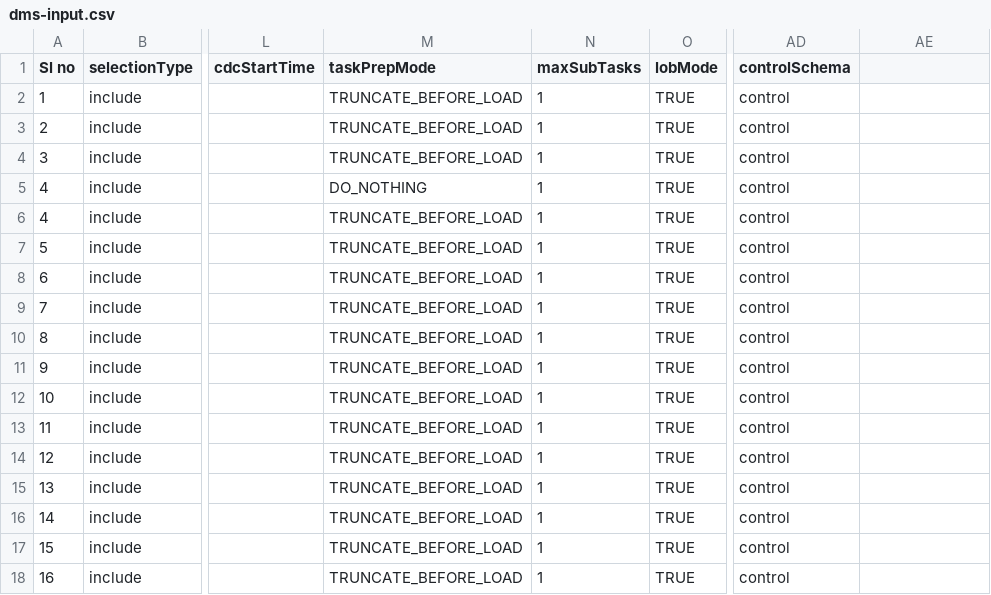
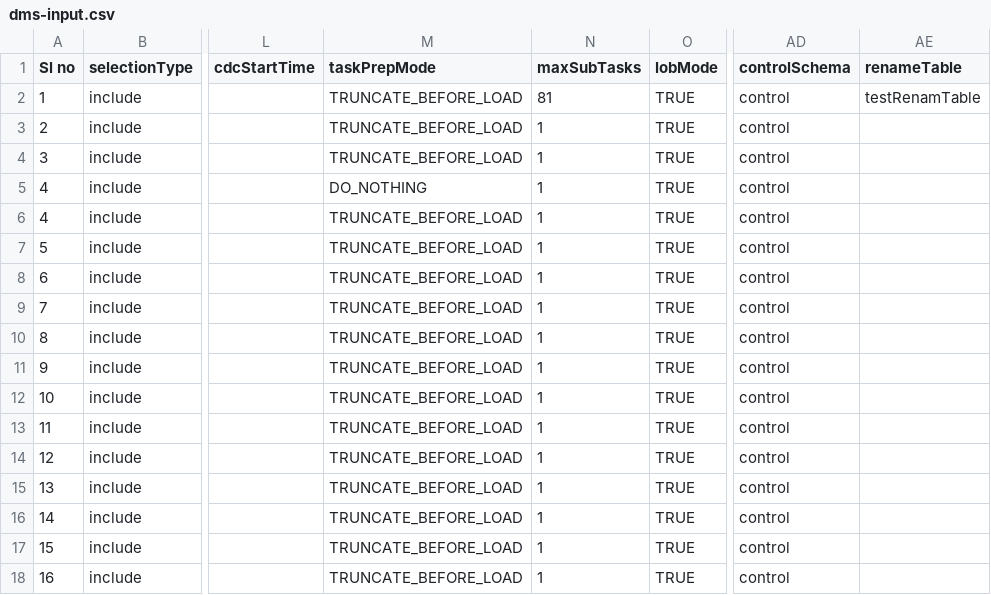
Before and after one commit to aws-samples/dms-cloudformation-templates-generator, a CSV file: input/dms-input.csv, drawn as a sheet; only a part is shown, gaps mark what is left out; the diff names each change by its address in the sheet, - before the commit and + after, or states it on an @@ line.

Commit message:
Adding renameTable to default input file

```diff
--- a/input/dms-input.csv
+++ b/input/dms-input.csv
-AE1: (empty)
+AE1: renameTable
-N2 (maxSubTasks): 1
+N2 (maxSubTasks): 81
-AE2 (renameTable): (empty)
+AE2 (renameTable): testRenamTable
```
